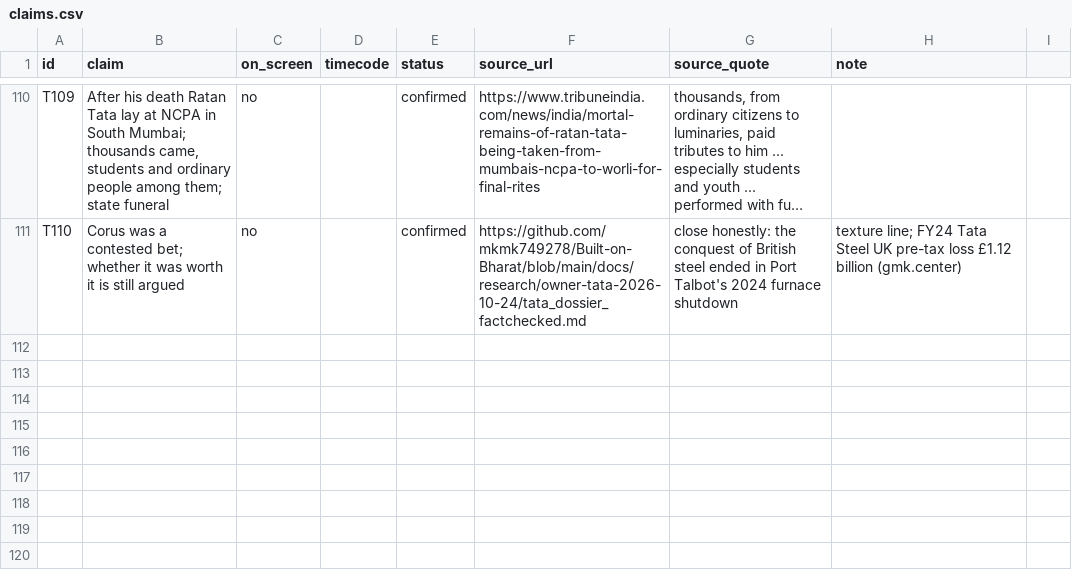
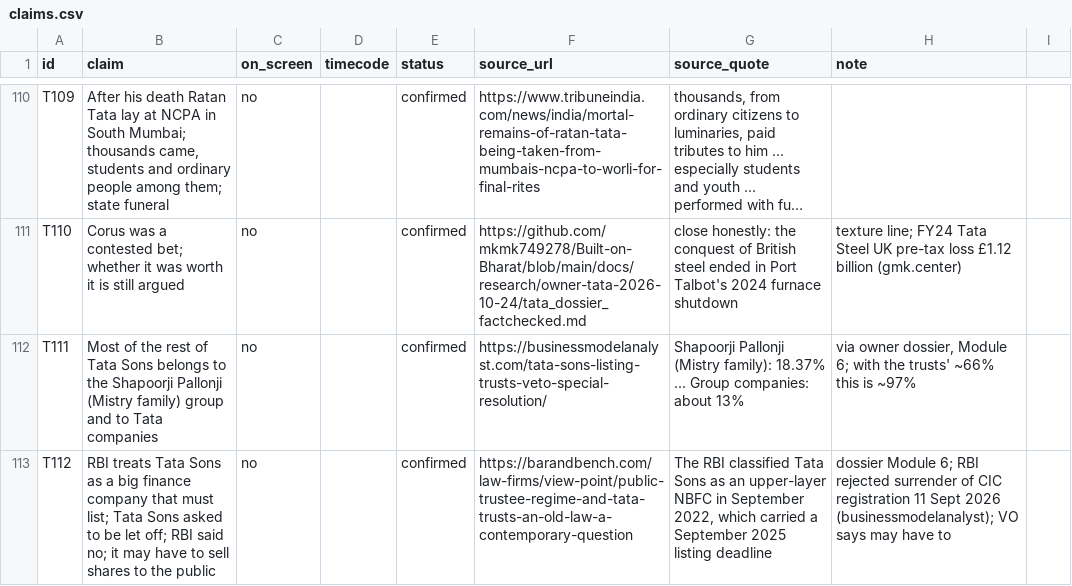
Before and after one commit to mkmk749278/Built-on-Bharat, a CSV file: films/tata-history/claims.csv, drawn as a sheet; only a part is shown, gaps mark what is left out; long unchanged cells end in …; the diff names each change by its address in the sheet, - before the commit and + after, or states it on an @@ line.

```diff
--- a/films/tata-history/claims.csv
+++ b/films/tata-history/claims.csv
+row 112: T111 | Most of the rest of Tata Sons belongs to the Shapoorji Pallonji (Mistry family) group and to Tata companies | no |  | confirmed | https://businessmodelanalyst.com/tata-sons-listing-trusts-veto-special-resolution/ | Shapoorji Pallonji (Mistry family): 18.37% ... Group companies: about 13% | via owner dossier, Module 6; with the trusts' ~66% this is ~97%
+row 113: T112 | RBI treats Tata Sons as a big finance company that must list; Tata Sons asked to be let off; RBI said no; it may have to sell shares to the public | no |  | confirmed | https://barandbench.com/law-firms/view-point/public-trustee-regime-and-tata-trusts-an-old-law-a-contemporary-question | The RBI classified Tata Sons as an upper-layer NBFC in September 2022, which carried a September 2025 listing deadline | dossier Module 6; RBI rejected surrender of CIC registration 11 Sept 2026 (businessmodelanalyst); VO says may have to
```
Also changed, not shown: films/tata-history/script/performance_map.tsv, 6 other files.
